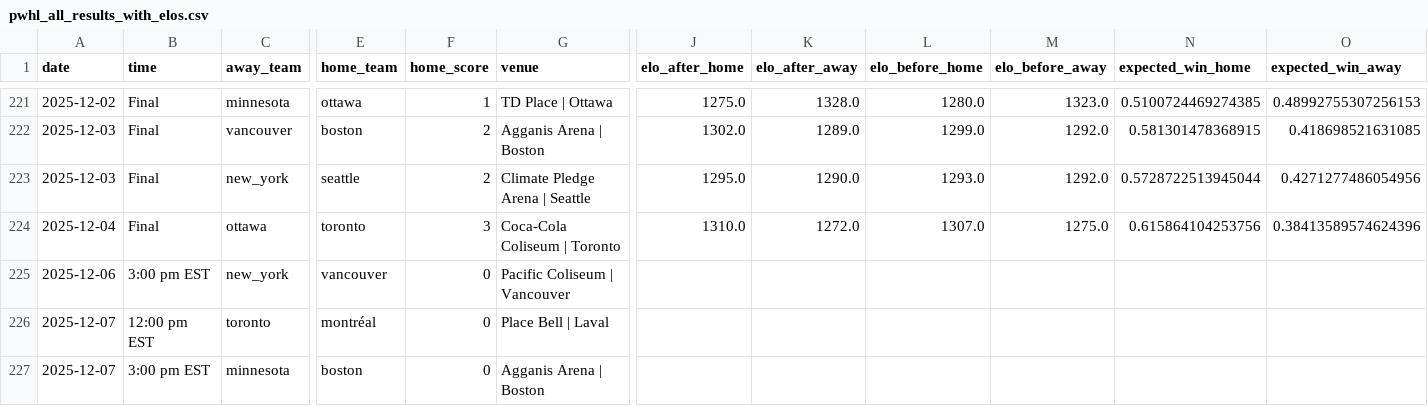
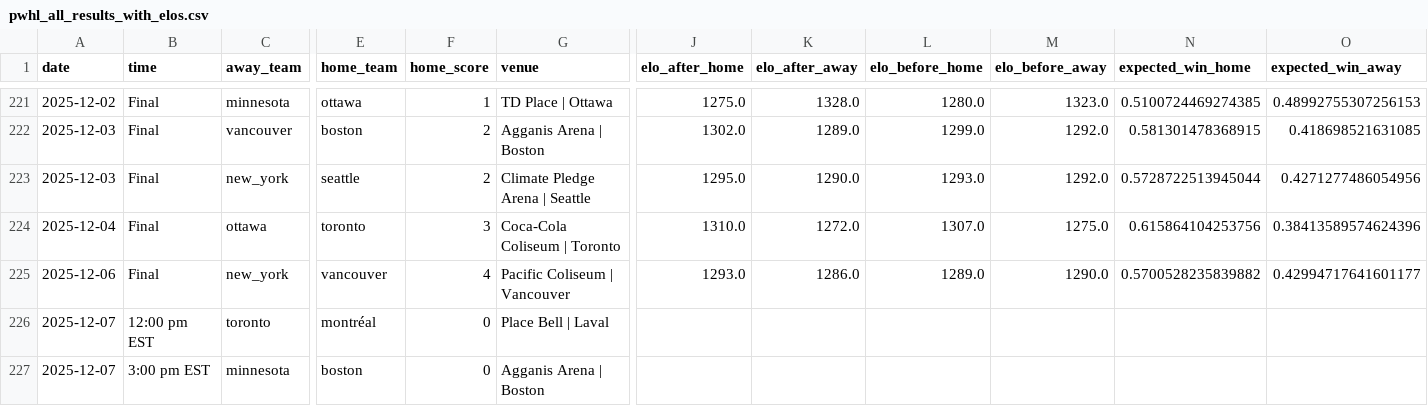
Before and after one commit to ericjohannes/pwhl-elo, a CSV file: data/clean/pwhl_all_results_with_elos.csv, drawn as a sheet; only a part is shown, gaps mark what is left out; the diff names each change by its address in the sheet, - before the commit and + after, or states it on an @@ line.

Commit message:
Latest data: Sun Dec  7 10:36:18 UTC 2025

```diff
--- a/data/clean/pwhl_all_results_with_elos.csv
+++ b/data/clean/pwhl_all_results_with_elos.csv
-B225 (time): 3:00 pm EST
+B225 (time): Final
-F225 (home_score): 0
+F225 (home_score): 4
-J225 (elo_after_home): (empty)
+J225 (elo_after_home): 1293.0
-K225 (elo_after_away): (empty)
+K225 (elo_after_away): 1286.0
-L225 (elo_before_home): (empty)
+L225 (elo_before_home): 1289.0
-M225 (elo_before_away): (empty)
+M225 (elo_before_away): 1290.0
-N225 (expected_win_home): (empty)
+N225 (expected_win_home): 0.5700528235839882
-O225 (expected_win_away): (empty)
+O225 (expected_win_away): 0.42994717641601177
```
Also changed, not shown: data/clean/pwhl_all_results.csv, 7 other files.
